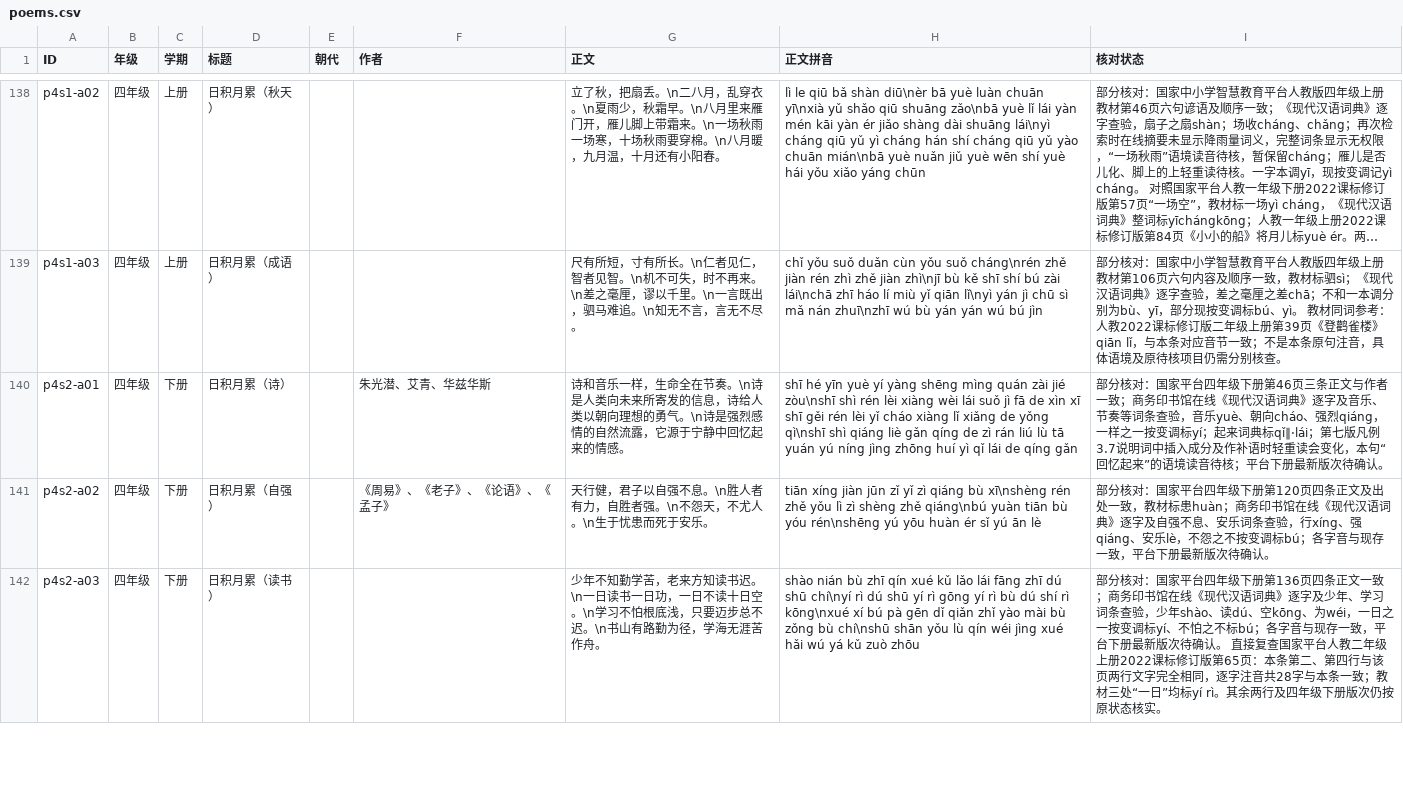
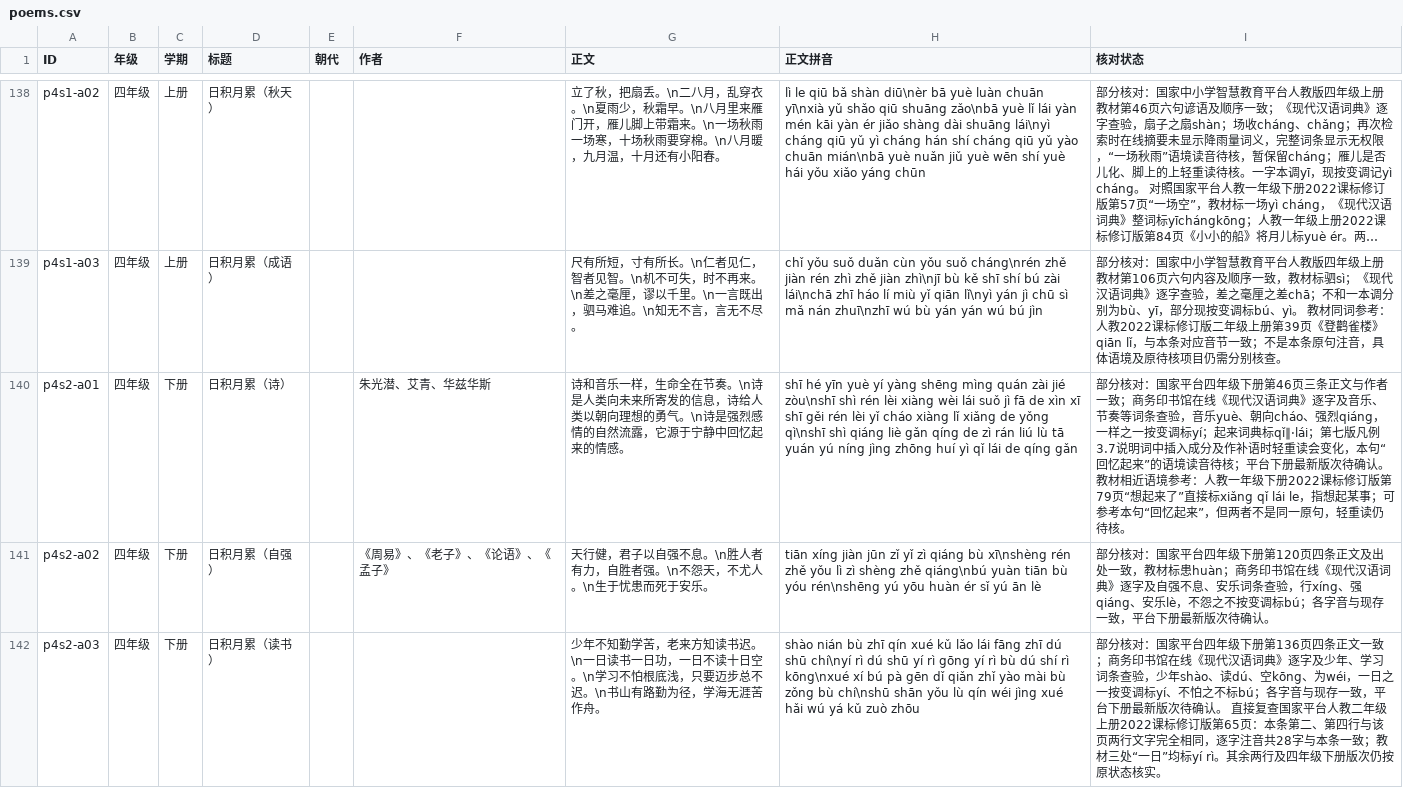
Before and after one commit to meta-learning-lab/rijiyuelei, a CSV file: dist/poems.csv, drawn as a sheet; only a part is shown, gaps mark what is left out; long unchanged cells end in …; the diff names each change by its address in the sheet, - before the commit and + after, or states it on an @@ line.

```diff
--- a/dist/poems.csv
+++ b/dist/poems.csv
-I140 (核对状态): …待确认。
+I140 (核对状态): …待确认。 教材相近语境参考：人教一年级下册2022课标修订版第79页“想起来了”直接标xiǎng qǐ lái le，指想起某事；可参考本句“回忆起来”，但两者不是同一原句，轻重读仍待核。
```
Also changed, not shown: 1 other file.
